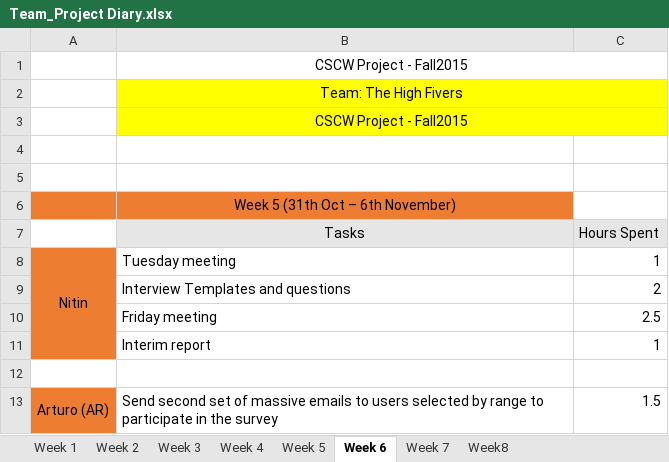
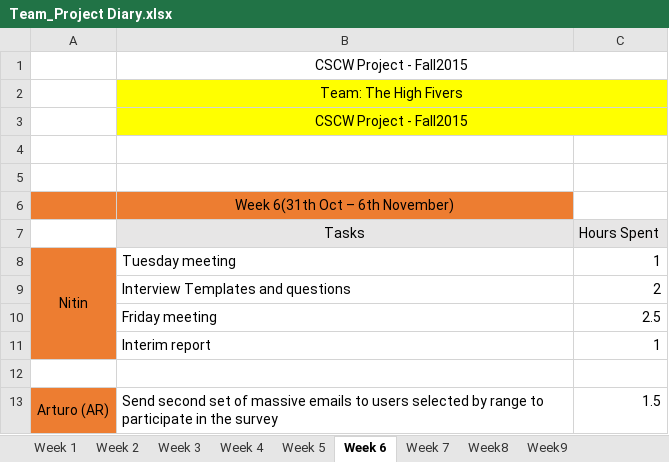
Before and after one commit to areyeslo/CSCW_Project, an Excel workbook: Work_Log/Team_Project Diary.xlsx, sheet Week 6, drawn as a sheet; only a part is shown; values as stored, in another font and other column widths than the file's, no borders; the diff names each change by its address in the sheet, - before the commit and + after, or states it on an @@ line.

Commit message:
Updating work Log for this week

```diff
--- a/Work_Log/Team_Project Diary.xlsx (sheet Week 6)
+++ b/Work_Log/Team_Project Diary.xlsx (sheet Week 6)
+sheet tab: Week9
-B6 (Tasks): Week 5 (31th Oct – 6th November)
+B6 (Tasks): Week 6(31th Oct – 6th November)
```
Also changed, not shown: sheet Week 7, sheet Week8.
